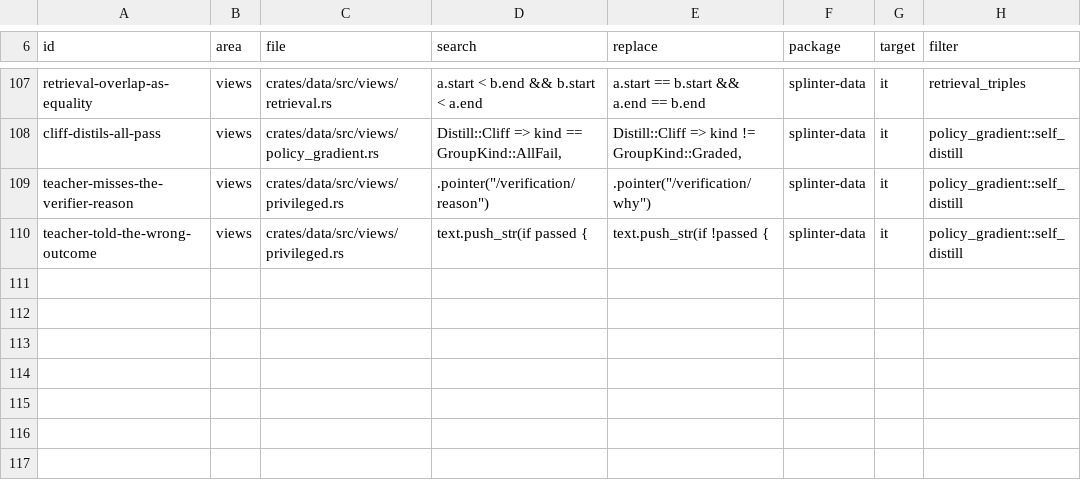
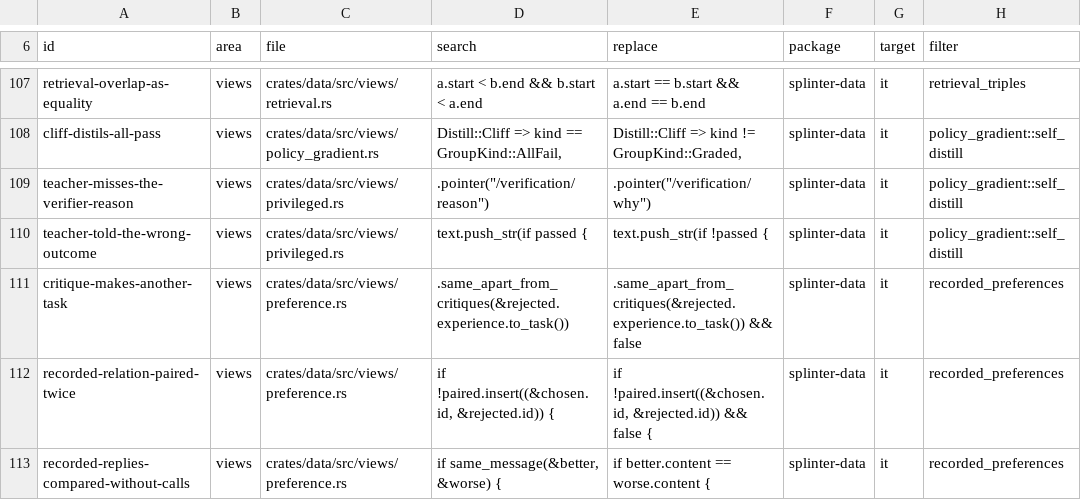
Before and after one commit to swedishembedded/splinter, a TSV file: scripts/conformance/mutants.tsv, drawn as a sheet; only a part is shown, gaps mark what is left out; the diff names each change by its address in the sheet, - before the commit and + after, or states it on an @@ line.

Commit message:
data: recorded preferences held to an independent reference projector
Part of G-FS-17 (6B). A second, deliberately plain implementation written
from the preference view's documentation of its first source
(validation/oracles/data/recorded_preferences.py) freezes 400 cases. Each
case is one to six experiences:

- of two tasks, some of them retries given a critique;
- with or without a final output and a last tool call;
- in the corpus or not;
- each preferred over up to three others, repeats and itself included.

The view makes exactly the reference's records in corpus order, a
critique alone never another task. It leaves out exactly the relations
the reference left out, for the same reasons.

Mutants: critique-makes-another-task, recorded-relation-paired-twice,
recorded-replies-compared-without-calls.

```diff
--- a/scripts/conformance/mutants.tsv
+++ b/scripts/conformance/mutants.tsv
+row 111: critique-makes-another-task | views | crates/data/src/views/preference.rs | .same_apart_from_critiques(&rejected.experience.to_task()) | .same_apart_from_critiques(&rejected.experience.to_task()) && false | splinter-data | it | recorded_preferences
+row 112: recorded-relation-paired-twice | views | crates/data/src/views/preference.rs | if !paired.insert((&chosen.id, &rejected.id)) { | if !paired.insert((&chosen.id, &rejected.id)) && false { | splinter-data | it | recorded_preferences
+row 113: recorded-replies-compared-without-calls | views | crates/data/src/views/preference.rs | if same_message(&better, &worse) { | if better.content == worse.content { | splinter-data | it | recorded_preferences
```
Also changed, not shown: 8 other files.
